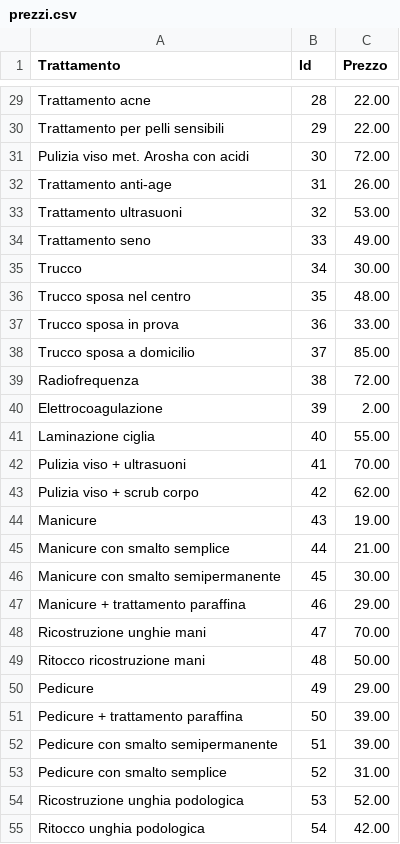
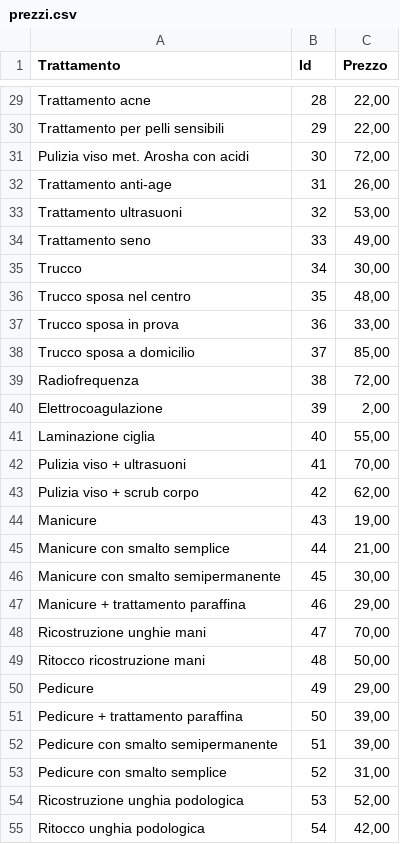
Before and after one commit to SamuelLazzaro/CentroEsteticoMaristella, a CSV file: prezzi.csv, drawn as a sheet; only a part is shown, gaps mark what is left out; the diff covers the shown part only; the diff names each change by its address in the sheet, - before the commit and + after, or states it on an @@ line.

```diff
--- a/prezzi.csv
+++ b/prezzi.csv
-C29:C30 (Prezzo): 22.00
+C29:C30 (Prezzo): 22,00
-C31 (Prezzo): 72.00
+C31 (Prezzo): 72,00
-C32 (Prezzo): 26.00
+C32 (Prezzo): 26,00
-C33 (Prezzo): 53.00
+C33 (Prezzo): 53,00
-C34 (Prezzo): 49.00
+C34 (Prezzo): 49,00
-C35 (Prezzo): 30.00
+C35 (Prezzo): 30,00
-C36 (Prezzo): 48.00
+C36 (Prezzo): 48,00
-C37 (Prezzo): 33.00
+C37 (Prezzo): 33,00
-C38 (Prezzo): 85.00
+C38 (Prezzo): 85,00
-C39 (Prezzo): 72.00
+C39 (Prezzo): 72,00
-C40 (Prezzo): 2.00
+C40 (Prezzo): 2,00
-C41 (Prezzo): 55.00
+C41 (Prezzo): 55,00
-C42 (Prezzo): 70.00
+C42 (Prezzo): 70,00
-C43 (Prezzo): 62.00
+C43 (Prezzo): 62,00
-C44 (Prezzo): 19.00
+C44 (Prezzo): 19,00
-C45 (Prezzo): 21.00
+C45 (Prezzo): 21,00
-C46 (Prezzo): 30.00
+C46 (Prezzo): 30,00
-C47 (Prezzo): 29.00
+C47 (Prezzo): 29,00
-C48 (Prezzo): 70.00
+C48 (Prezzo): 70,00
-C49 (Prezzo): 50.00
+C49 (Prezzo): 50,00
-C50 (Prezzo): 29.00
+C50 (Prezzo): 29,00
-C51:C52 (Prezzo): 39.00
+C51:C52 (Prezzo): 39,00
-C53 (Prezzo): 31.00
+C53 (Prezzo): 31,00
-C54 (Prezzo): 52.00
+C54 (Prezzo): 52,00
-C55 (Prezzo): 42.00
+C55 (Prezzo): 42,00
```
Also changed, not shown: 45 edited cells elsewhere in this file.
